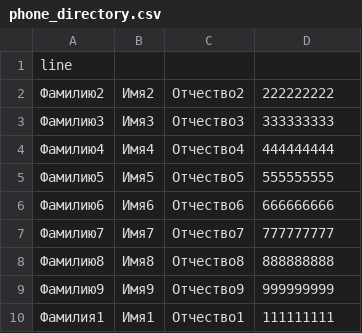
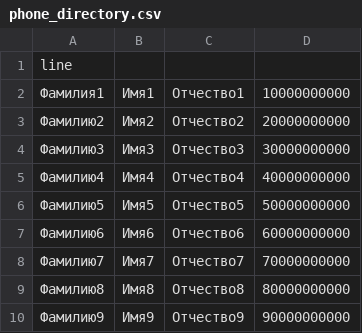
Before and after one commit to FedorSannikov1988/Getting_to_know_Python, a CSV file: homework8/phone_directory.csv, drawn as a sheet.

```diff
--- a/homework8/phone_directory.csv
+++ b/homework8/phone_directory.csv
@@ -1,10 +1,10 @@
 line
-Фамилию2;Имя2;Отчество2;222222222
-Фамилию3;Имя3;Отчество3;333333333
-Фамилию4;Имя4;Отчество4;444444444
-Фамилию5;Имя5;Отчество5;555555555
-Фамилию6;Имя6;Отчество6;666666666
-Фамилию7;Имя7;Отчество7;777777777
-Фамилию8;Имя8;Отчество8;888888888
-Фамилию9;Имя9;Отчество9;999999999
-Фамилия1;Имя1;Отчество1;111111111
+Фамилия1;Имя1;Отчество1;10000000000
+Фамилию2;Имя2;Отчество2;20000000000
+Фамилию3;Имя3;Отчество3;30000000000
+Фамилию4;Имя4;Отчество4;40000000000
+Фамилию5;Имя5;Отчество5;50000000000
+Фамилию6;Имя6;Отчество6;60000000000
+Фамилию7;Имя7;Отчество7;70000000000
+Фамилию8;Имя8;Отчество8;80000000000
+Фамилию9;Имя9;Отчество9;90000000000
```
Also changed, not shown: lecture5/db.csv, 14 other files.
